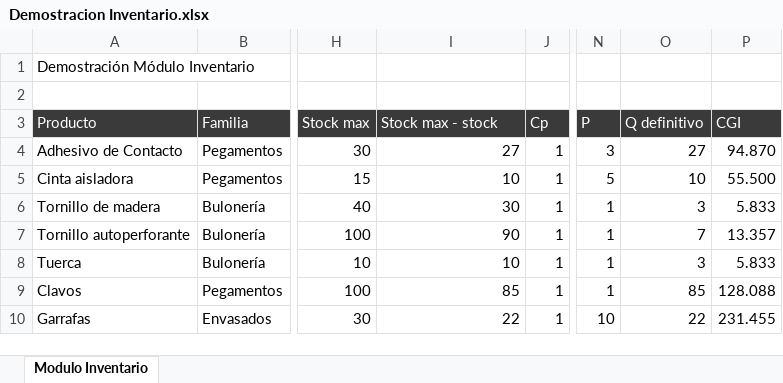
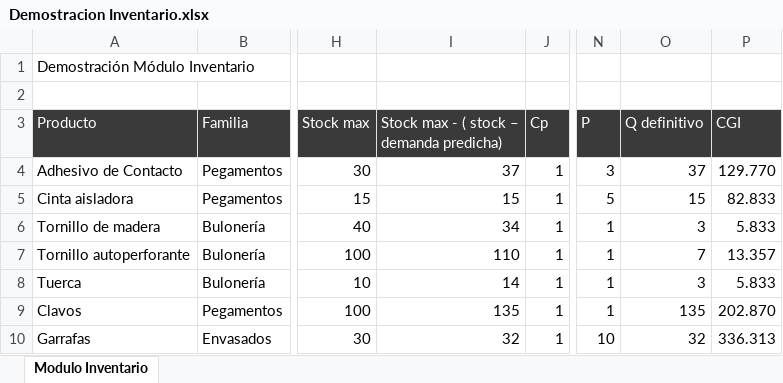
Before and after one commit to FacuPal/inv-op-back, an Excel workbook: Demostracion Inventario.xlsx, sheet Modulo Inventario, drawn as a sheet; only a part is shown, gaps mark what is left out; values as stored, in another font and other column widths than the file's, no borders; the diff names each change by its address in the sheet, - before the commit and + after, or states it on an @@ line.

```diff
--- a/Demostracion Inventario.xlsx (sheet Modulo Inventario)
+++ b/Demostracion Inventario.xlsx (sheet Modulo Inventario)
-I3: Stock max - stock
+I3: Stock max - ( stock – demanda predicha)
-I4: 27
+I4: 37
-O4 (Q definitivo): 27
+O4 (Q definitivo): 37
-P4 (CGI): 94.870
+P4 (CGI): 129.770
-I5: 10
+I5: 15
-O5 (Q definitivo): 10
+O5 (Q definitivo): 15
-P5 (CGI): 55.500
+P5 (CGI): 82.833
-I6: 30
+I6: 34
-I7: 90
+I7: 110
-I8: 10
+I8: 14
-I9: 85
+I9: 135
-O9 (Q definitivo): 85
+O9 (Q definitivo): 135
-P9 (CGI): 128.088
+P9 (CGI): 202.870
-I10: 22
+I10: 32
-O10 (Q definitivo): 22
+O10 (Q definitivo): 32
-P10 (CGI): 231.455
+P10 (CGI): 336.313
```
Also changed, not shown: 1 other file.
